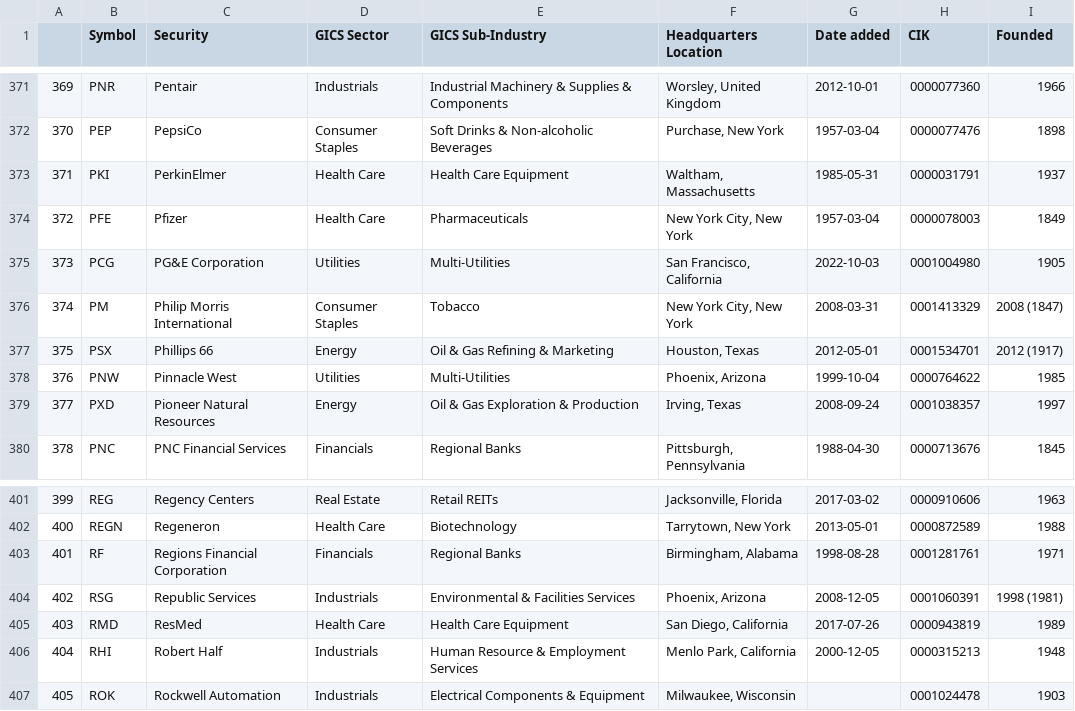
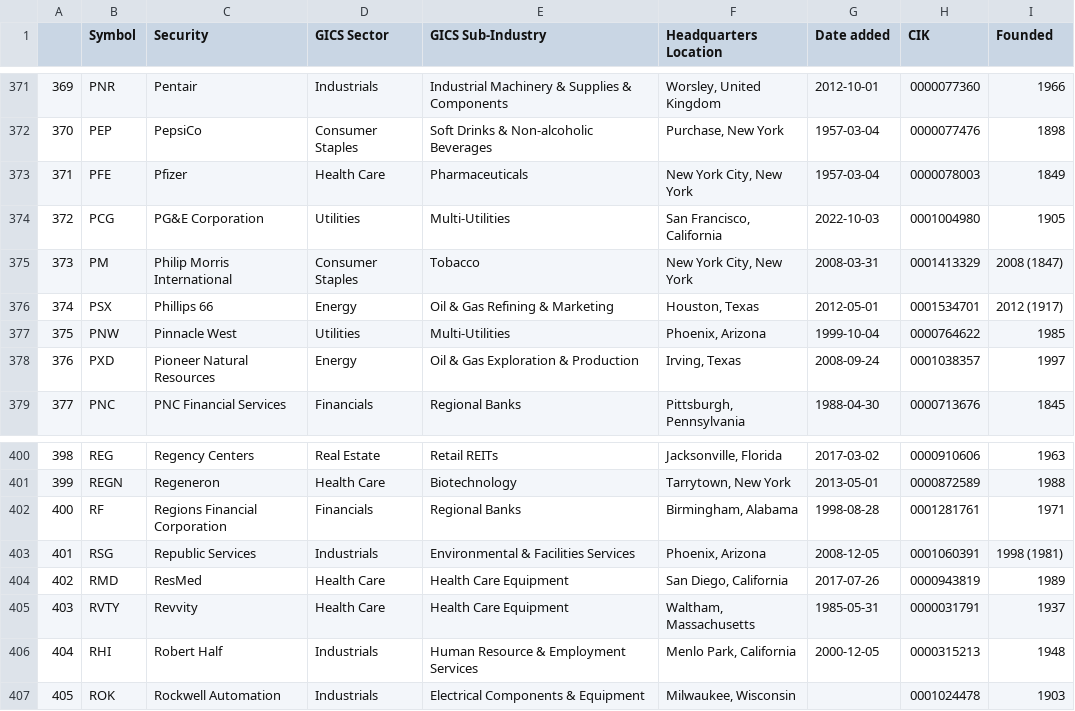
Before and after one commit to vvelicu/s-p500, a CSV file: data/SP500_Components.csv, drawn as a sheet; only a part is shown, gaps mark what is left out; removed rows and columns are numbered as before the commit, all else as after; the diff names each change by its address in the sheet, - before the commit and + after, or states it on an @@ line.

```diff
--- a/data/SP500_Components.csv
+++ b/data/SP500_Components.csv
-row 373: 371 | PKI | PerkinElmer | Health Care | Health Care Equipment | Waltham, Massachusetts | 1985-05-31 | 0000031791 | 1937
@@ column A renumbered between rows 373 and 404 @@
+row 405: 403 | RVTY | Revvity | Health Care | Health Care Equipment | Waltham, Massachusetts | 1985-05-31 | 0000031791 | 1937
```
